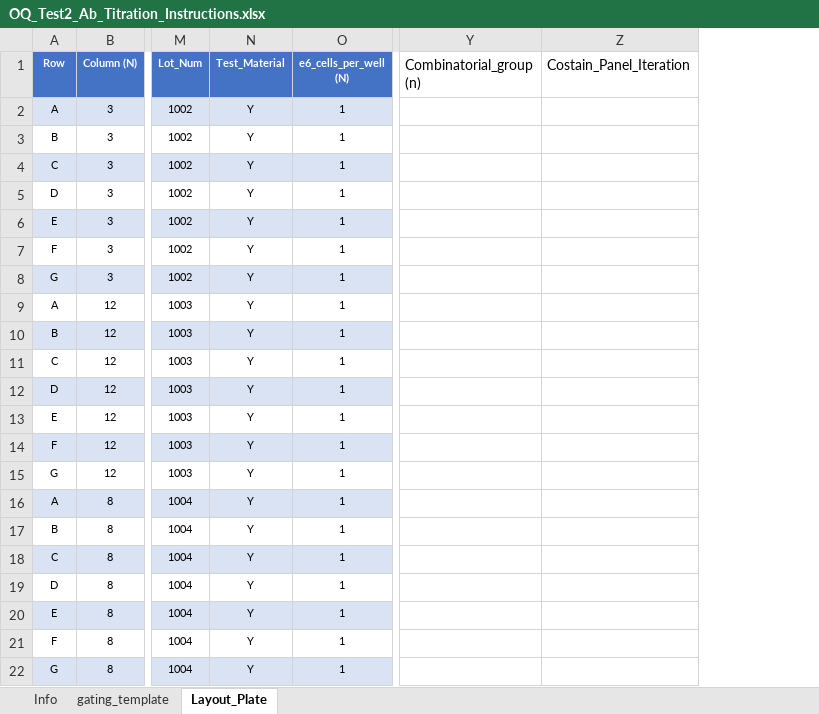
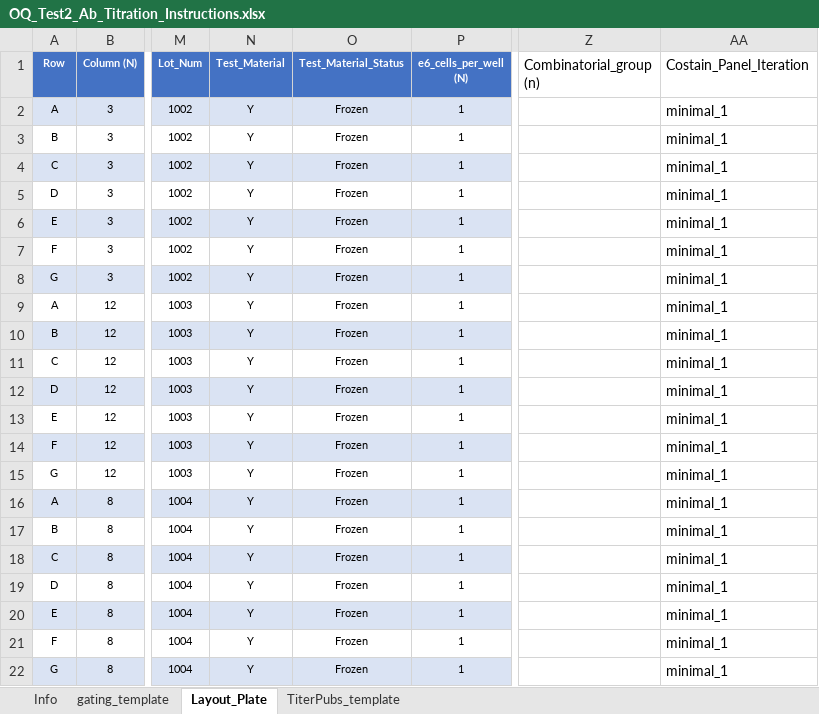
Before and after one commit to jatin199517/acta-public, an Excel workbook: inst/extdata/oq_small/OQ_Test2/OQ_Test2_Ab_Titration_Instructions.xlsx, sheet Layout_Plate, drawn as a sheet; only a part is shown, gaps mark what is left out; values as stored, in another font and other column widths than the file's, no borders; table styles not drawn; addresses are those after the commit; the diff names each change by its address in the sheet, - before the commit and + after, or states it on an @@ line.

```diff
--- a/inst/extdata/oq_small/OQ_Test2/OQ_Test2_Ab_Titration_Instructions.xlsx (sheet Layout_Plate)
+++ b/inst/extdata/oq_small/OQ_Test2/OQ_Test2_Ab_Titration_Instructions.xlsx (sheet Layout_Plate)
+sheet tab: TiterPubs_template
+column O (Test_Material_Status), rows 2-22: all Frozen
-AA2:AA22 (Costain_Panel_Iteration): (empty)
+AA2:AA22 (Costain_Panel_Iteration): minimal_1
```
Also changed, not shown: sheet Info, sheet gating_template, inst/extdata/oq_small/OQ_Test1/OQ_Test1_Ab_Titration_Instructions.xlsx, inst/extdata/oq_small/OQ_Test3/OQ_Test3_Ab_Titration_Instructions.xlsx, 57 other files.
